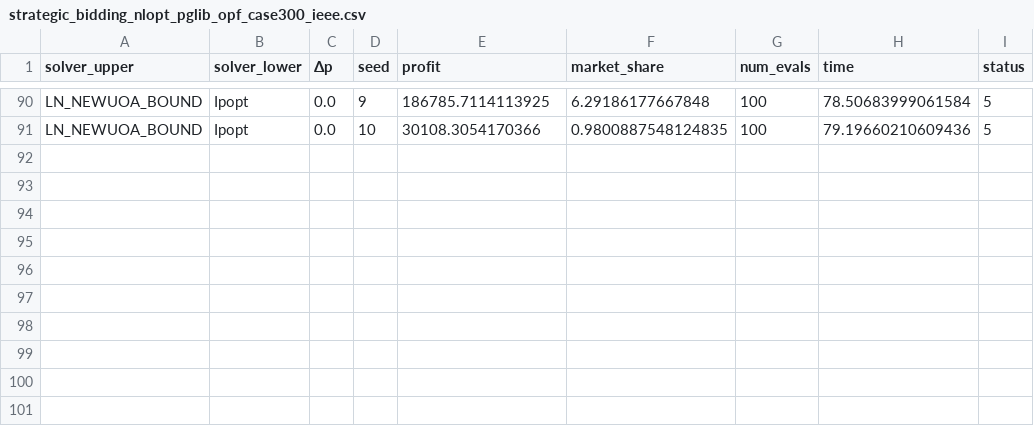
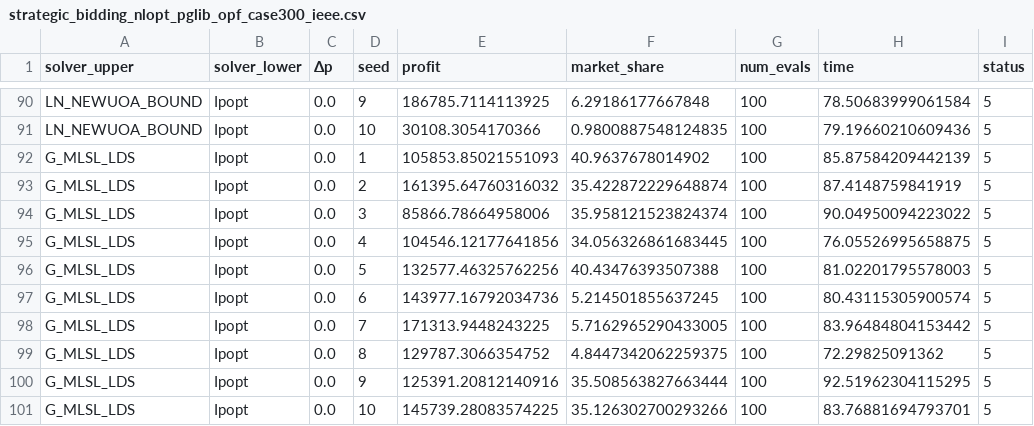
Before and after one commit to andrewrosemberg/DiffOpt.jl, a CSV file: results/strategic_bidding_nlopt_pglib_opf_case300_ieee.csv, drawn as a sheet; only a part is shown, gaps mark what is left out.

```diff
--- a/results/strategic_bidding_nlopt_pglib_opf_case300_ieee.csv
+++ b/results/strategic_bidding_nlopt_pglib_opf_case300_ieee.csv
@@ -91 +91,11 @@ LN_NEWUOA_BOUND,Ipopt,0.0,9,186785.7114113925,6.29186177667848,100,78.5068399906
 LN_NEWUOA_BOUND,Ipopt,0.0,10,30108.3054170366,0.9800887548124835,100,79.19660210609436,5
+G_MLSL_LDS,Ipopt,0.0,1,105853.85021551093,40.9637678014902,100,85.87584209442139,5
+G_MLSL_LDS,Ipopt,0.0,2,161395.64760316032,35.422872229648874,100,87.4148759841919,5
+G_MLSL_LDS,Ipopt,0.0,3,85866.78664958006,35.958121523824374,100,90.04950094223022,5
+G_MLSL_LDS,Ipopt,0.0,4,104546.12177641856,34.056326861683445,100,76.05526995658875,5
+G_MLSL_LDS,Ipopt,0.0,5,132577.46325762256,40.43476393507388,100,81.02201795578003,5
+G_MLSL_LDS,Ipopt,0.0,6,143977.16792034736,5.214501855637245,100,80.43115305900574,5
+G_MLSL_LDS,Ipopt,0.0,7,171313.9448243225,5.7162965290433005,100,83.96484804153442,5
+G_MLSL_LDS,Ipopt,0.0,8,129787.3066354752,4.8447342062259375,100,72.29825091362,5
+G_MLSL_LDS,Ipopt,0.0,9,125391.20812140916,35.508563827663444,100,92.51962304115295,5
+G_MLSL_LDS,Ipopt,0.0,10,145739.28083574225,35.126302700293266,100,83.76881694793701,5
```
Also changed, not shown: 3 other files.
